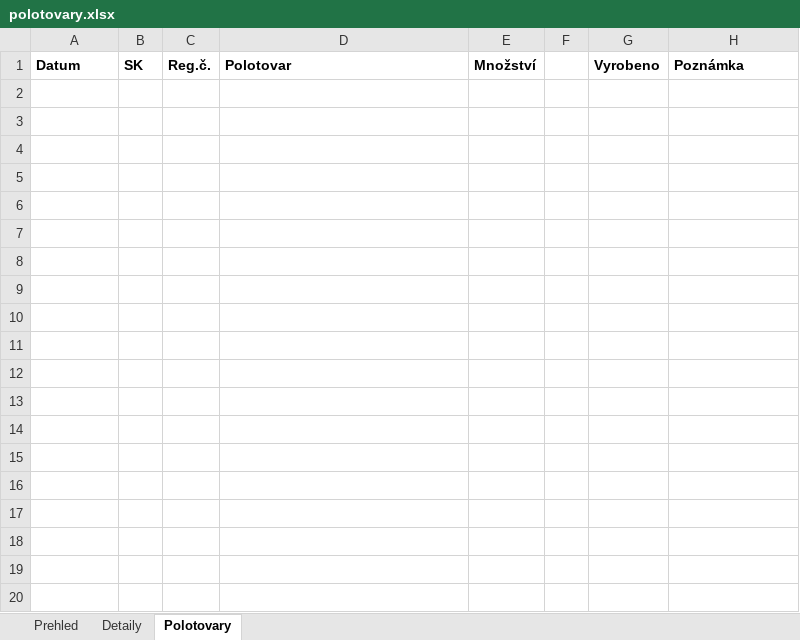
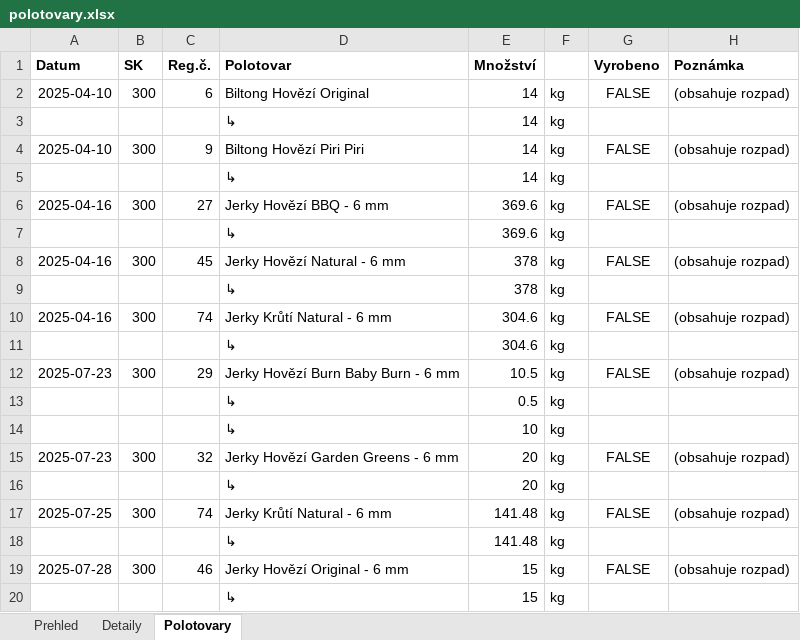
Before and after one commit to Maximmokry/FineGustoPlan, an Excel workbook: polotovary.xlsx, sheet Polotovary, drawn as a sheet; only a part is shown; values as stored, in another font and other column widths than the file's, no borders; the diff covers the shown part only; the diff names each change by its address in the sheet, - before the commit and + after, or states it on an @@ line.

```diff
--- a/polotovary.xlsx (sheet Polotovary)
+++ b/polotovary.xlsx (sheet Polotovary)
+row 2: 2025-04-10 | 300 | 6 | Biltong Hovězí Original | 14 | kg | FALSE | (obsahuje rozpad)
+row 3:  |  |  | ↳ | 14 | kg
+row 4: 2025-04-10 | 300 | 9 | Biltong Hovězí Piri Piri | 14 | kg | FALSE | (obsahuje rozpad)
+row 5:  |  |  | ↳ | 14 | kg
+row 6: 2025-04-16 | 300 | 27 | Jerky Hovězí BBQ - 6 mm | 369.6 | kg | FALSE | (obsahuje rozpad)
+row 7:  |  |  | ↳ | 369.6 | kg
+row 8: 2025-04-16 | 300 | 45 | Jerky Hovězí Natural - 6 mm | 378 | kg | FALSE | (obsahuje rozpad)
+row 9:  |  |  | ↳ | 378 | kg
+row 10: 2025-04-16 | 300 | 74 | Jerky Krůtí Natural - 6 mm | 304.6 | kg | FALSE | (obsahuje rozpad)
+row 11:  |  |  | ↳ | 304.6 | kg
+row 12: 2025-07-23 | 300 | 29 | Jerky Hovězí Burn Baby Burn - 6 mm | 10.5 | kg | FALSE | (obsahuje rozpad)
+row 13:  |  |  | ↳ | 0.5 | kg
+row 14:  |  |  | ↳ | 10 | kg
+row 15: 2025-07-23 | 300 | 32 | Jerky Hovězí Garden Greens - 6 mm | 20 | kg | FALSE | (obsahuje rozpad)
+row 16:  |  |  | ↳ | 20 | kg
+row 17: 2025-07-25 | 300 | 74 | Jerky Krůtí Natural - 6 mm | 141.48 | kg | FALSE | (obsahuje rozpad)
+row 18:  |  |  | ↳ | 141.48 | kg
+row 19: 2025-07-28 | 300 | 46 | Jerky Hovězí Original - 6 mm | 15 | kg | FALSE | (obsahuje rozpad)
+row 20:  |  |  | ↳ | 15 | kg
```
Also changed, not shown: 178 added rows elsewhere in this sheet, sheet Detaily, sheet Prehled, plan.xlsx, 1 other file.
